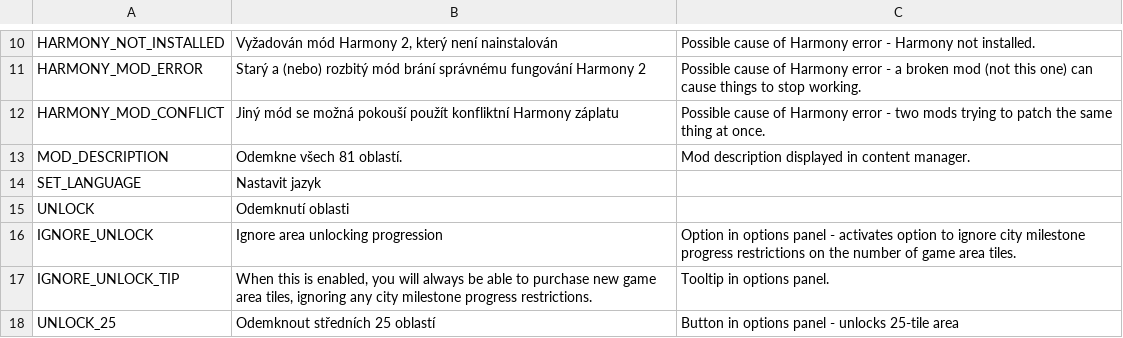
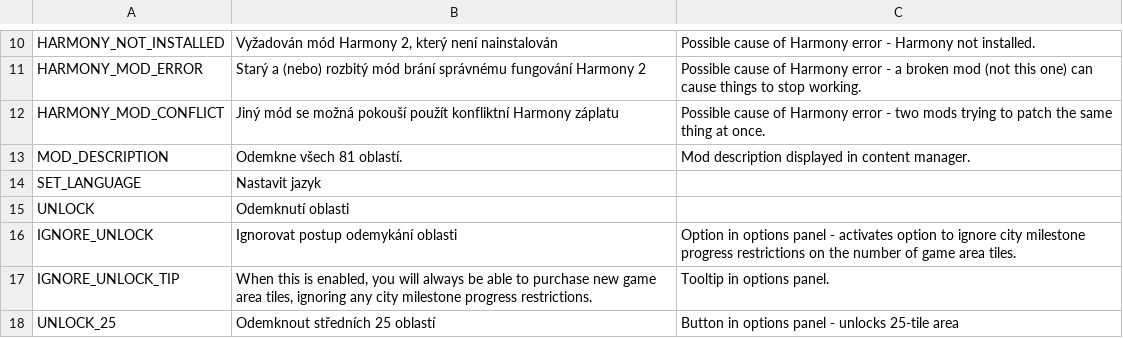
Before and after one commit to algernon-A/EightyOne2, a CSV file: Translations/cs-CZ.csv, drawn as a sheet; only a part is shown, gaps mark what is left out.

```diff
--- a/Translations/cs-CZ.csv
+++ b/Translations/cs-CZ.csv
@@ -15,3 +15,3 @@
 "UNLOCK","Odemknutí oblasti"
-"IGNORE_UNLOCK","Ignore area unlocking progression","Option in options panel - activates option to ignore city milestone progress restrictions on the number of game area tiles."
+"IGNORE_UNLOCK","Ignorovat postup odemykání oblasti","Option in options panel - activates option to ignore city milestone progress restrictions on the number of game area tiles."
 "IGNORE_UNLOCK_TIP","When this is enabled, you will always be able to purchase new game area tiles, ignoring any city milestone progress restrictions.","Tooltip in options panel."
```
Also changed, not shown: Translations/pl-PL.csv, Translations/sk-SK.csv, 1 other file.
